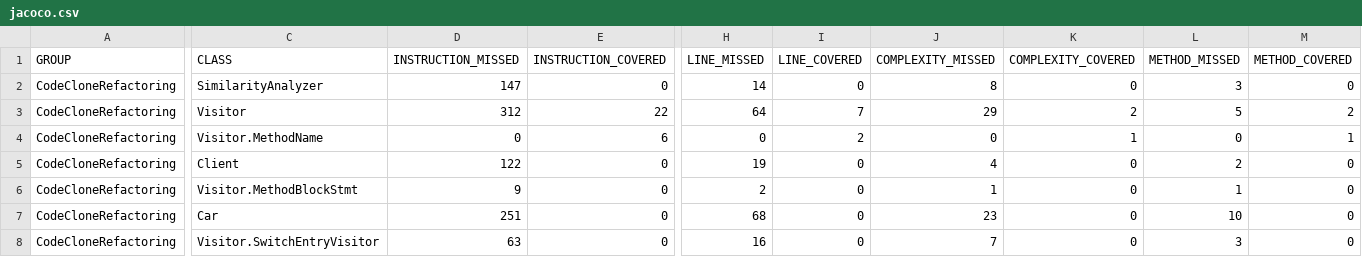
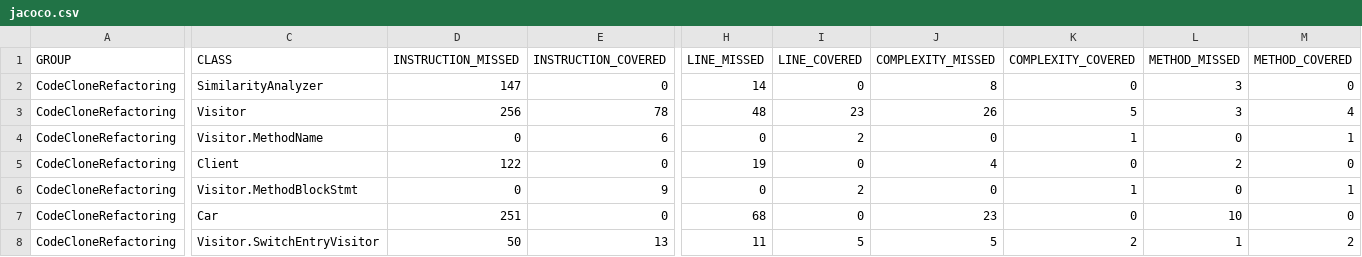
Before and after one commit to Luca683/CodeCloneRefactoring, a CSV file: target/site/jacoco/jacoco.csv, drawn as a sheet; only a part is shown, gaps mark what is left out; the diff covers the shown part only; the diff names each change by its address in the sheet, - before the commit and + after, or states it on an @@ line.

Commit message:
test: add test for function extractBlockStatementsMethod() in Visitor.java

```diff
--- a/target/site/jacoco/jacoco.csv
+++ b/target/site/jacoco/jacoco.csv
-D3 (INSTRUCTION_MISSED): 312
+D3 (INSTRUCTION_MISSED): 256
-E3 (INSTRUCTION_COVERED): 22
+E3 (INSTRUCTION_COVERED): 78
-H3 (LINE_MISSED): 64
+H3 (LINE_MISSED): 48
-I3 (LINE_COVERED): 7
+I3 (LINE_COVERED): 23
-J3 (COMPLEXITY_MISSED): 29
+J3 (COMPLEXITY_MISSED): 26
-K3 (COMPLEXITY_COVERED): 2
+K3 (COMPLEXITY_COVERED): 5
-L3 (METHOD_MISSED): 5
+L3 (METHOD_MISSED): 3
-M3 (METHOD_COVERED): 2
+M3 (METHOD_COVERED): 4
-D6 (INSTRUCTION_MISSED): 9
+D6 (INSTRUCTION_MISSED): 0
-E6 (INSTRUCTION_COVERED): 0
+E6 (INSTRUCTION_COVERED): 9
-H6 (LINE_MISSED): 2
+H6 (LINE_MISSED): 0
-I6 (LINE_COVERED): 0
+I6 (LINE_COVERED): 2
-J6 (COMPLEXITY_MISSED): 1
+J6 (COMPLEXITY_MISSED): 0
-K6 (COMPLEXITY_COVERED): 0
+K6 (COMPLEXITY_COVERED): 1
-L6 (METHOD_MISSED): 1
+L6 (METHOD_MISSED): 0
-M6 (METHOD_COVERED): 0
+M6 (METHOD_COVERED): 1
-D8 (INSTRUCTION_MISSED): 63
+D8 (INSTRUCTION_MISSED): 50
-E8 (INSTRUCTION_COVERED): 0
+E8 (INSTRUCTION_COVERED): 13
-H8 (LINE_MISSED): 16
+H8 (LINE_MISSED): 11
-I8 (LINE_COVERED): 0
+I8 (LINE_COVERED): 5
-J8 (COMPLEXITY_MISSED): 7
+J8 (COMPLEXITY_MISSED): 5
-K8 (COMPLEXITY_COVERED): 0
+K8 (COMPLEXITY_COVERED): 2
-L8 (METHOD_MISSED): 3
+L8 (METHOD_MISSED): 1
-M8 (METHOD_COVERED): 0
+M8 (METHOD_COVERED): 2
```
Also changed, not shown: 4 edited cells elsewhere in this file, 19 other files.
